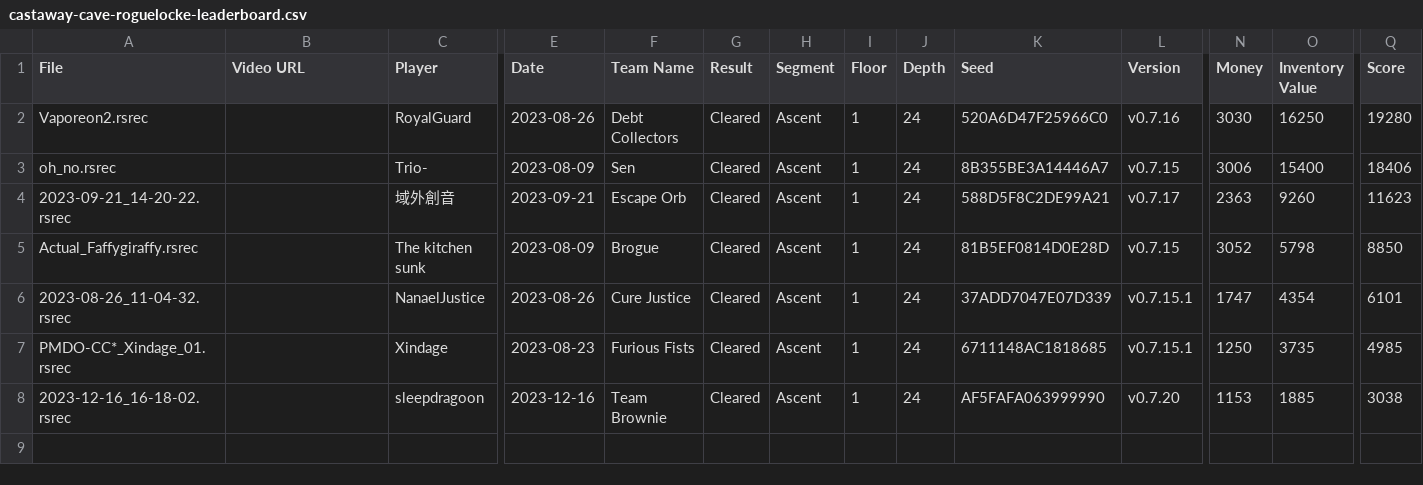
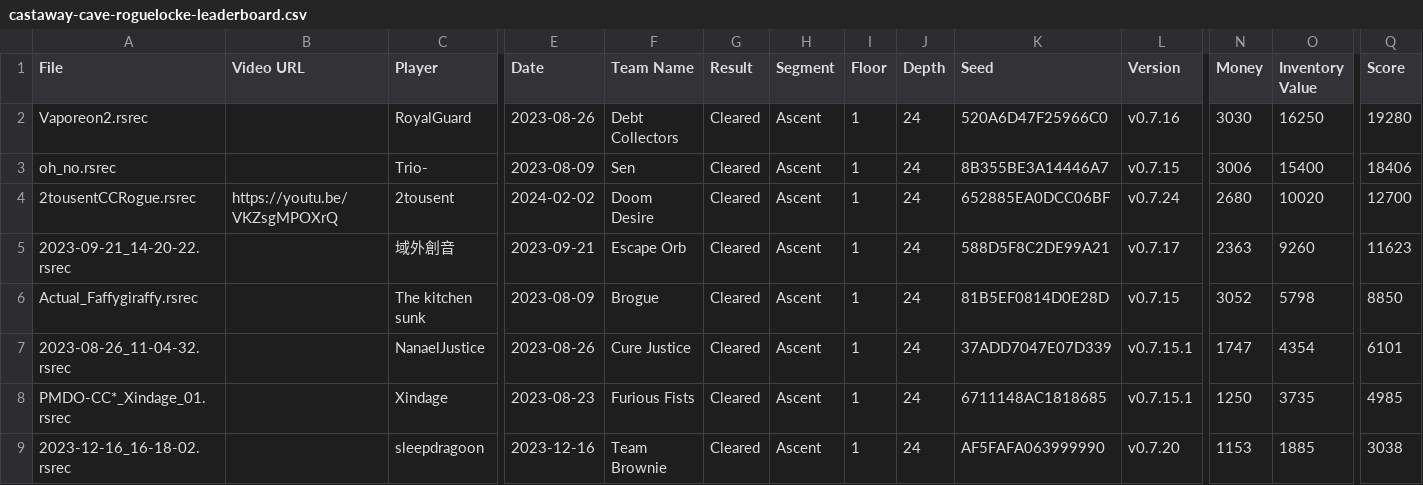
Before and after one commit to Shitpost-Sunkern/PMDO-Leaderboard, a CSV file: _data/castaway-cave-roguelocke-leaderboard.csv, drawn as a sheet; only a part is shown, gaps mark what is left out; rows hold the shown columns only; the diff names each change by its address in the sheet, - before the commit and + after, or states it on an @@ line.

```diff
--- a/_data/castaway-cave-roguelocke-leaderboard.csv
+++ b/_data/castaway-cave-roguelocke-leaderboard.csv
+row 4: 2tousentCCRogue.rsrec | https://youtu.be/VKZsgMPOXrQ | 2tousent | 2024-02-02 | Doom Desire | Cleared | Ascent | 1 | 24 | 652885EA0DCC06BF | v0.7.24 | 2680 | 10020 | 12700
```
Also changed, not shown: _data/guildmaster-trail-roguelocke-leaderboard.csv, _data/guildmaster-trail-roguelocke-outdated.csv, 44 other files.
